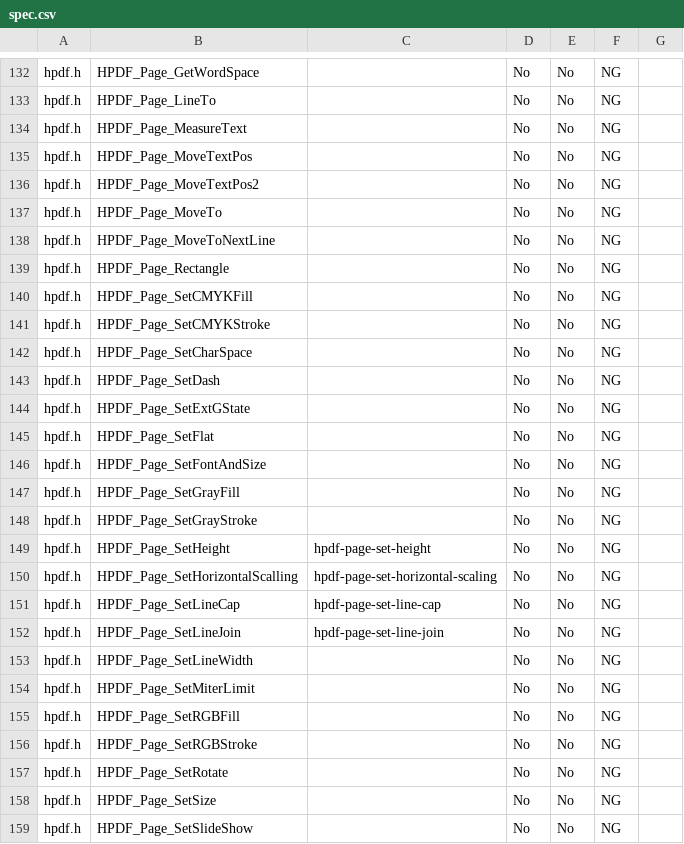
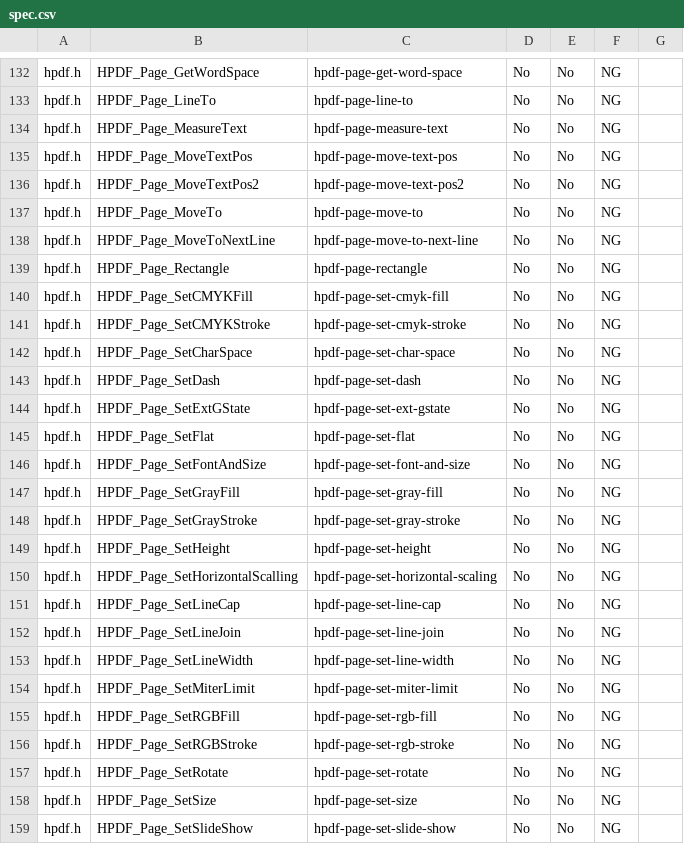
Before and after one commit to kenhys/gauche-hpdf, a CSV file: doc/spec.csv, drawn as a sheet; only a part is shown, gaps mark what is left out; the diff covers the shown part only.

Commit message:
fix hpdf-page-set-slide-show.

```diff
--- a/doc/spec.csv
+++ b/doc/spec.csv
@@ -132,18 +132,18 @@
-"hpdf.h","HPDF_Page_GetWordSpace",,"No","No","NG",
-"hpdf.h","HPDF_Page_LineTo",,"No","No","NG",
-"hpdf.h","HPDF_Page_MeasureText",,"No","No","NG",
-"hpdf.h","HPDF_Page_MoveTextPos",,"No","No","NG",
-"hpdf.h","HPDF_Page_MoveTextPos2",,"No","No","NG",
-"hpdf.h","HPDF_Page_MoveTo",,"No","No","NG",
-"hpdf.h","HPDF_Page_MoveToNextLine",,"No","No","NG",
-"hpdf.h","HPDF_Page_Rectangle",,"No","No","NG",
-"hpdf.h","HPDF_Page_SetCMYKFill",,"No","No","NG",
-"hpdf.h","HPDF_Page_SetCMYKStroke",,"No","No","NG",
-"hpdf.h","HPDF_Page_SetCharSpace",,"No","No","NG",
-"hpdf.h","HPDF_Page_SetDash",,"No","No","NG",
-"hpdf.h","HPDF_Page_SetExtGState",,"No","No","NG",
-"hpdf.h","HPDF_Page_SetFlat",,"No","No","NG",
-"hpdf.h","HPDF_Page_SetFontAndSize",,"No","No","NG",
-"hpdf.h","HPDF_Page_SetGrayFill",,"No","No","NG",
-"hpdf.h","HPDF_Page_SetGrayStroke",,"No","No","NG",
+"hpdf.h","HPDF_Page_GetWordSpace","hpdf-page-get-word-space","No","No","NG",
+"hpdf.h","HPDF_Page_LineTo","hpdf-page-line-to","No","No","NG",
+"hpdf.h","HPDF_Page_MeasureText","hpdf-page-measure-text","No","No","NG",
+"hpdf.h","HPDF_Page_MoveTextPos","hpdf-page-move-text-pos","No","No","NG",
+"hpdf.h","HPDF_Page_MoveTextPos2","hpdf-page-move-text-pos2","No","No","NG",
+"hpdf.h","HPDF_Page_MoveTo","hpdf-page-move-to","No","No","NG",
+"hpdf.h","HPDF_Page_MoveToNextLine","hpdf-page-move-to-next-line","No","No","NG",
+"hpdf.h","HPDF_Page_Rectangle","hpdf-page-rectangle","No","No","NG",
+"hpdf.h","HPDF_Page_SetCMYKFill","hpdf-page-set-cmyk-fill","No","No","NG",
+"hpdf.h","HPDF_Page_SetCMYKStroke","hpdf-page-set-cmyk-stroke","No","No","NG",
+"hpdf.h","HPDF_Page_SetCharSpace","hpdf-page-set-char-space","No","No","NG",
+"hpdf.h","HPDF_Page_SetDash","hpdf-page-set-dash","No","No","NG",
+"hpdf.h","HPDF_Page_SetExtGState","hpdf-page-set-ext-gstate","No","No","NG",
+"hpdf.h","HPDF_Page_SetFlat","hpdf-page-set-flat","No","No","NG",
+"hpdf.h","HPDF_Page_SetFontAndSize","hpdf-page-set-font-and-size","No","No","NG",
+"hpdf.h","HPDF_Page_SetGrayFill","hpdf-page-set-gray-fill","No","No","NG",
+"hpdf.h","HPDF_Page_SetGrayStroke","hpdf-page-set-gray-stroke","No","No","NG",
 "hpdf.h","HPDF_Page_SetHeight","hpdf-page-set-height","No","No","NG",
@@ -152,8 +152,8 @@
 "hpdf.h","HPDF_Page_SetLineJoin","hpdf-page-set-line-join","No","No","NG",
-"hpdf.h","HPDF_Page_SetLineWidth",,"No","No","NG",
-"hpdf.h","HPDF_Page_SetMiterLimit",,"No","No","NG",
-"hpdf.h","HPDF_Page_SetRGBFill",,"No","No","NG",
-"hpdf.h","HPDF_Page_SetRGBStroke",,"No","No","NG",
-"hpdf.h","HPDF_Page_SetRotate",,"No","No","NG",
-"hpdf.h","HPDF_Page_SetSize",,"No","No","NG",
-"hpdf.h","HPDF_Page_SetSlideShow",,"No","No","NG",
+"hpdf.h","HPDF_Page_SetLineWidth","hpdf-page-set-line-width","No","No","NG",
+"hpdf.h","HPDF_Page_SetMiterLimit","hpdf-page-set-miter-limit","No","No","NG",
+"hpdf.h","HPDF_Page_SetRGBFill","hpdf-page-set-rgb-fill","No","No","NG",
+"hpdf.h","HPDF_Page_SetRGBStroke","hpdf-page-set-rgb-stroke","No","No","NG",
+"hpdf.h","HPDF_Page_SetRotate","hpdf-page-set-rotate","No","No","NG",
+"hpdf.h","HPDF_Page_SetSize","hpdf-page-set-size","No","No","NG",
+"hpdf.h","HPDF_Page_SetSlideShow","hpdf-page-set-slide-show","No","No","NG",
```
Also changed, not shown: 142 edited cells elsewhere in this file, 3 other files.
